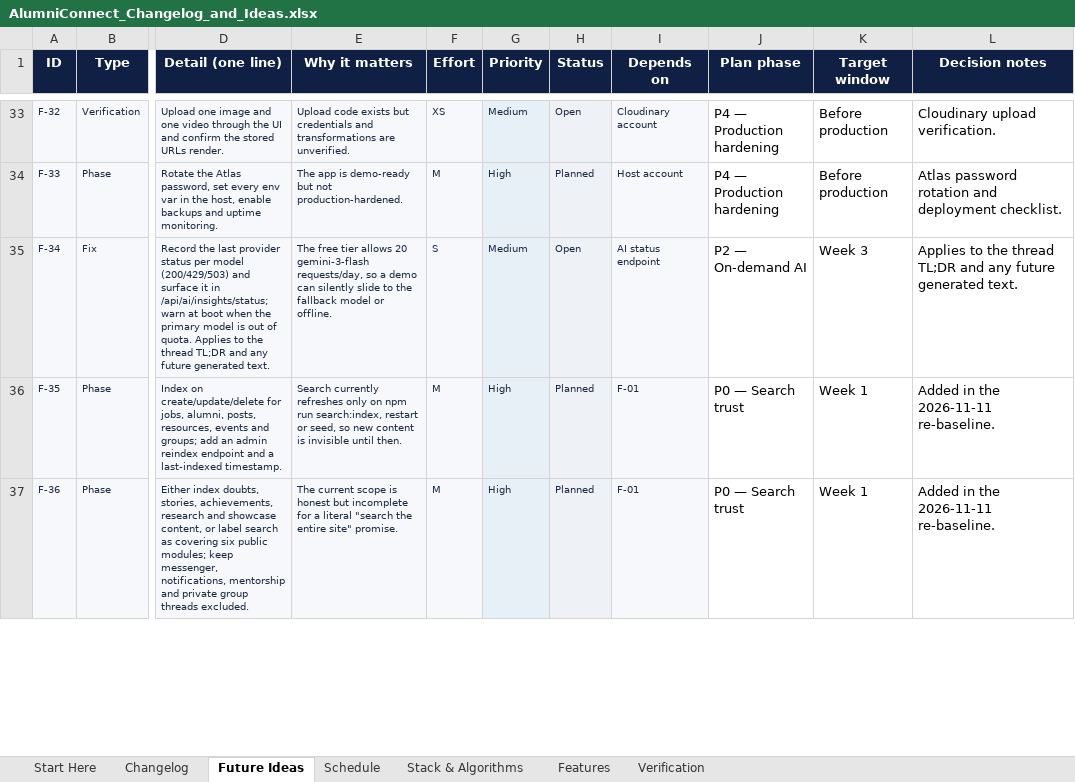
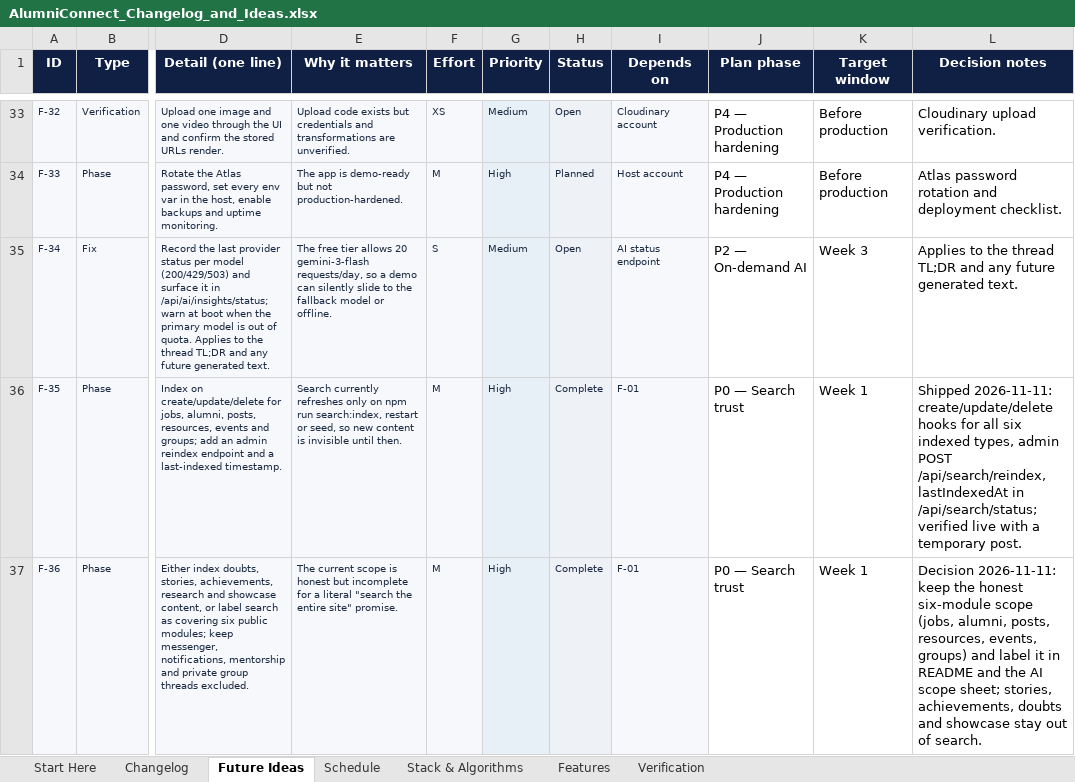
Before and after one commit to sathvikboina/alucon, an Excel workbook: AlumniConnect_Changelog_and_Ideas.xlsx, sheet Future Ideas, drawn as a sheet; only a part is shown, gaps mark what is left out; values as stored, in another font and other column widths than the file's, no borders; the diff covers the shown part only; the diff names each change by its address in the sheet, - before the commit and + after, or states it on an @@ line.

Commit message:
feat(search): incremental indexing, demo coverage and relevance eval
Refresh or remove a search document on every post, job, member, resource, event and group write; drop ineligible records on block/archive; clear a member and their posts on delete. Add admin POST /api/search/reindex and lastIndexedAt in /api/search/status. Seed four research resources and a fictional Google alumnus, rebuilding 74 documents. Add npm run search:eval with 25 queries (Recall@10 100%, MRR 0.960, NDCG@10 0.970). Fix matching totals above 12 and canonicalise programme names. Server tests 35/35.

```diff
--- a/AlumniConnect_Changelog_and_Ideas.xlsx (sheet Future Ideas)
+++ b/AlumniConnect_Changelog_and_Ideas.xlsx (sheet Future Ideas)
-H36:H37 (Status): Planned
+H36:H37 (Status): Complete
-L36 (Decision notes): Added in the 2026-11-11 re-baseline.
+L36 (Decision notes): Shipped 2026-11-11: create/update/delete hooks for all six indexed types, admin POST /api/search/reindex, lastIndexedAt in /api/search/status; verified live with a temporary post.
-L37 (Decision notes): Added in the 2026-11-11 re-baseline.
+L37 (Decision notes): Decision 2026-11-11: keep the honest six-module scope (jobs, alumni, posts, resources, events, groups) and label it in README and the AI scope sheet; stories, achievements, doubts and showcase stay out of search.
```
Also changed, not shown: 8 edited cells elsewhere in this sheet, sheet Changelog, sheet Features, sheet Schedule, sheet Verification, sheet Start Here, 18 other files.
